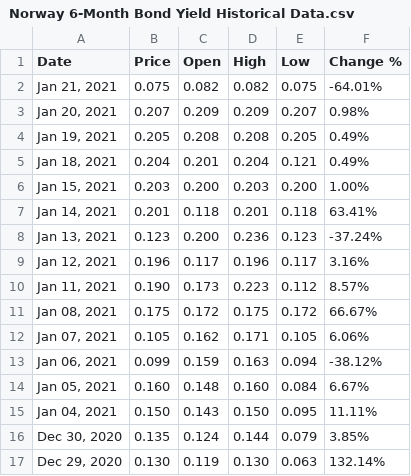
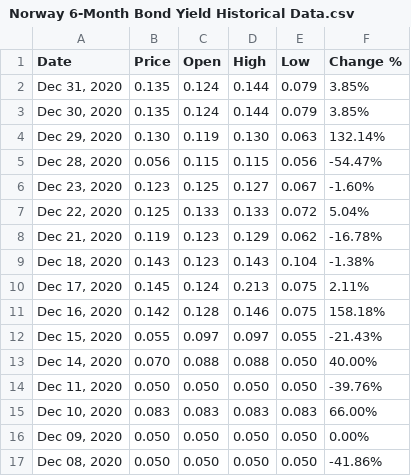
Before and after one commit to caitline27/DeloitteHackathon, a CSV file: info/#9/Model 1/Appendix1/Norway 6-Month Bond Yield Historical Data.csv, drawn as a sheet; only a part is shown; the shorter side is filled out with more unchanged rows; removed rows and columns are numbered as before the commit, all else as after; the diff names each change by its address in the sheet, - before the commit and + after, or states it on an @@ line.

Commit message:
6-month norway cleaned

```diff
--- a/info/#9/Model 1/Appendix1/Norway 6-Month Bond Yield Historical Data.csv
+++ b/info/#9/Model 1/Appendix1/Norway 6-Month Bond Yield Historical Data.csv
-row 2: Jan 21, 2021 | 0.075 | 0.082 | 0.082 | 0.075 | -64.01%
-row 3: Jan 20, 2021 | 0.207 | 0.209 | 0.209 | 0.207 | 0.98%
-row 4: Jan 19, 2021 | 0.205 | 0.208 | 0.208 | 0.205 | 0.49%
-row 5: Jan 18, 2021 | 0.204 | 0.201 | 0.204 | 0.121 | 0.49%
-row 6: Jan 15, 2021 | 0.203 | 0.200 | 0.203 | 0.200 | 1.00%
-row 7: Jan 14, 2021 | 0.201 | 0.118 | 0.201 | 0.118 | 63.41%
-row 8: Jan 13, 2021 | 0.123 | 0.200 | 0.236 | 0.123 | -37.24%
-row 9: Jan 12, 2021 | 0.196 | 0.117 | 0.196 | 0.117 | 3.16%
-row 10: Jan 11, 2021 | 0.190 | 0.173 | 0.223 | 0.112 | 8.57%
-row 11: Jan 08, 2021 | 0.175 | 0.172 | 0.175 | 0.172 | 66.67%
-row 12: Jan 07, 2021 | 0.105 | 0.162 | 0.171 | 0.105 | 6.06%
-row 13: Jan 06, 2021 | 0.099 | 0.159 | 0.163 | 0.094 | -38.12%
-row 14: Jan 05, 2021 | 0.160 | 0.148 | 0.160 | 0.084 | 6.67%
-row 15: Jan 04, 2021 | 0.150 | 0.143 | 0.150 | 0.095 | 11.11%
+row 2: Dec 31, 2020 | 0.135 | 0.124 | 0.144 | 0.079 | 3.85%
```
Also changed, not shown: 3 other files.
